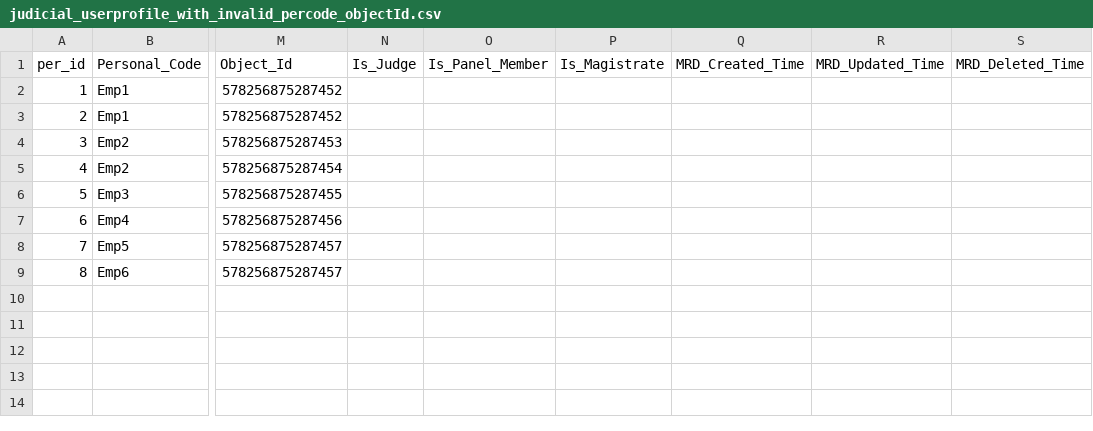
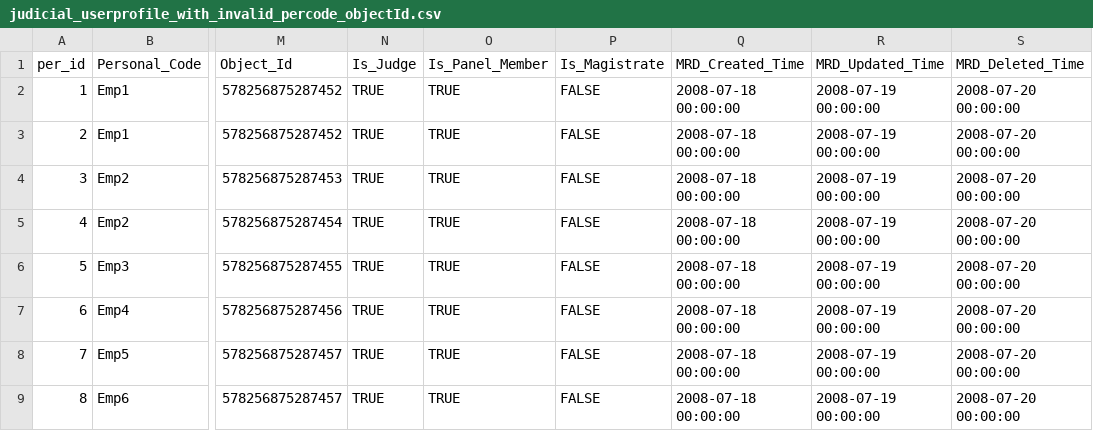
Before and after one commit to hmcts/rd-judicial-data-load, a CSV file: src/functionalTest/resources/sourceFiles/parent/judicial_userprofile_with_invalid_percode_objectId.csv, drawn as a sheet; only a part is shown, gaps mark what is left out; the diff names each change by its address in the sheet, - before the commit and + after, or states it on an @@ line.

Commit message:
Added functional tests

```diff
--- a/src/functionalTest/resources/sourceFiles/parent/judicial_userprofile_with_invalid_percode_objectId.csv
+++ b/src/functionalTest/resources/sourceFiles/parent/judicial_userprofile_with_invalid_percode_objectId.csv
-N2:N9 (Is_Judge): (empty)
+N2:N9 (Is_Judge): TRUE
-O2:O9 (Is_Panel_Member): (empty)
+O2:O9 (Is_Panel_Member): TRUE
-P2:P9 (Is_Magistrate): (empty)
+P2:P9 (Is_Magistrate): FALSE
-Q2:Q9 (MRD_Created_Time): (empty)
+Q2:Q9 (MRD_Created_Time): 2008-07-18 00:00:00
-R2:R9 (MRD_Updated_Time): (empty)
+R2:R9 (MRD_Updated_Time): 2008-07-19 00:00:00
-S2:S9 (MRD_Deleted_Time): (empty)
+S2:S9 (MRD_Deleted_Time): 2008-07-20 00:00:00
```
Also changed, not shown: src/functionalTest/resources/sourceFiles/parent/judicial_userprofile.csv, src/functionalTest/resources/sourceFiles/parent/judicial_userprofile_jsr.csv, 14 other files.
